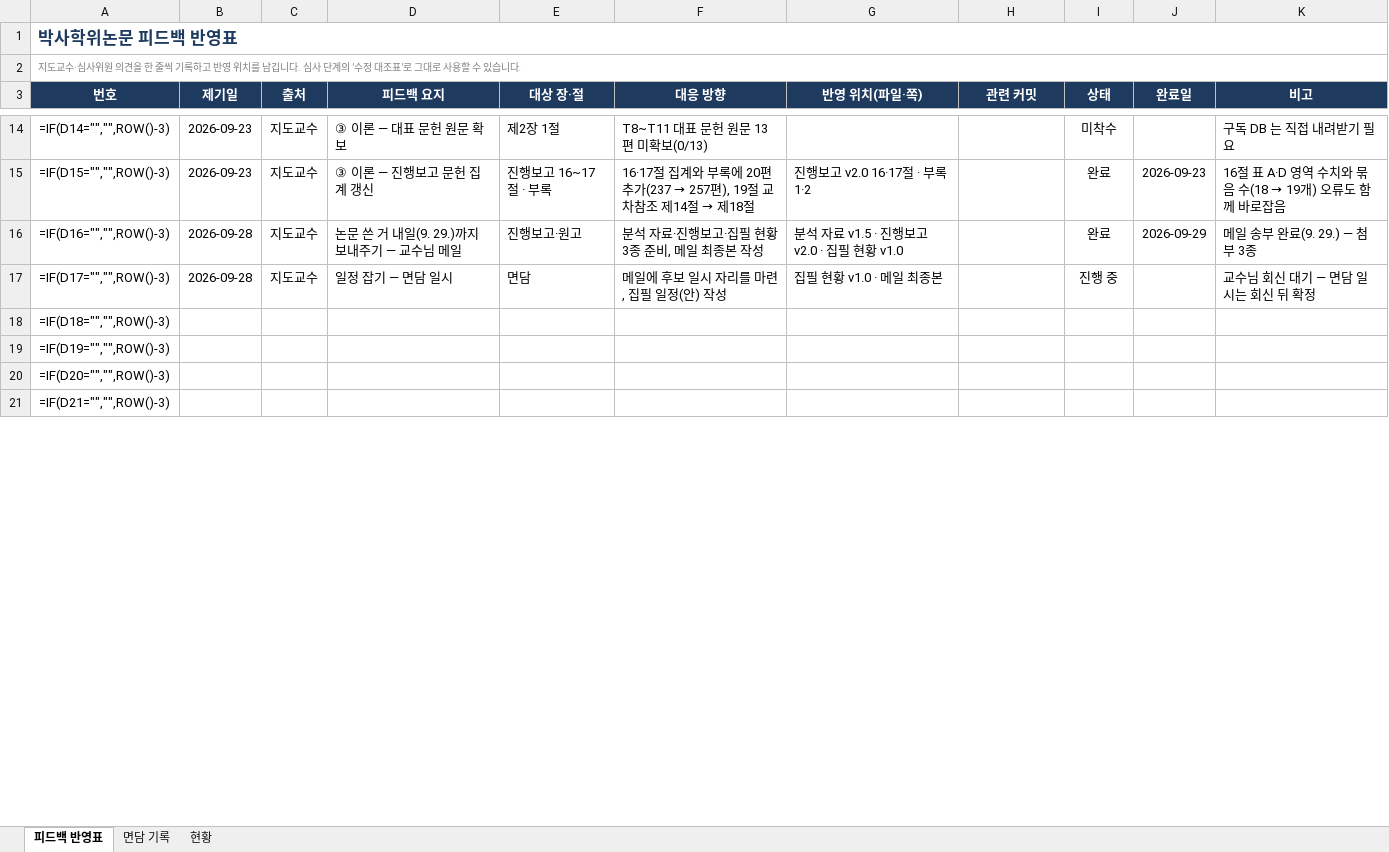
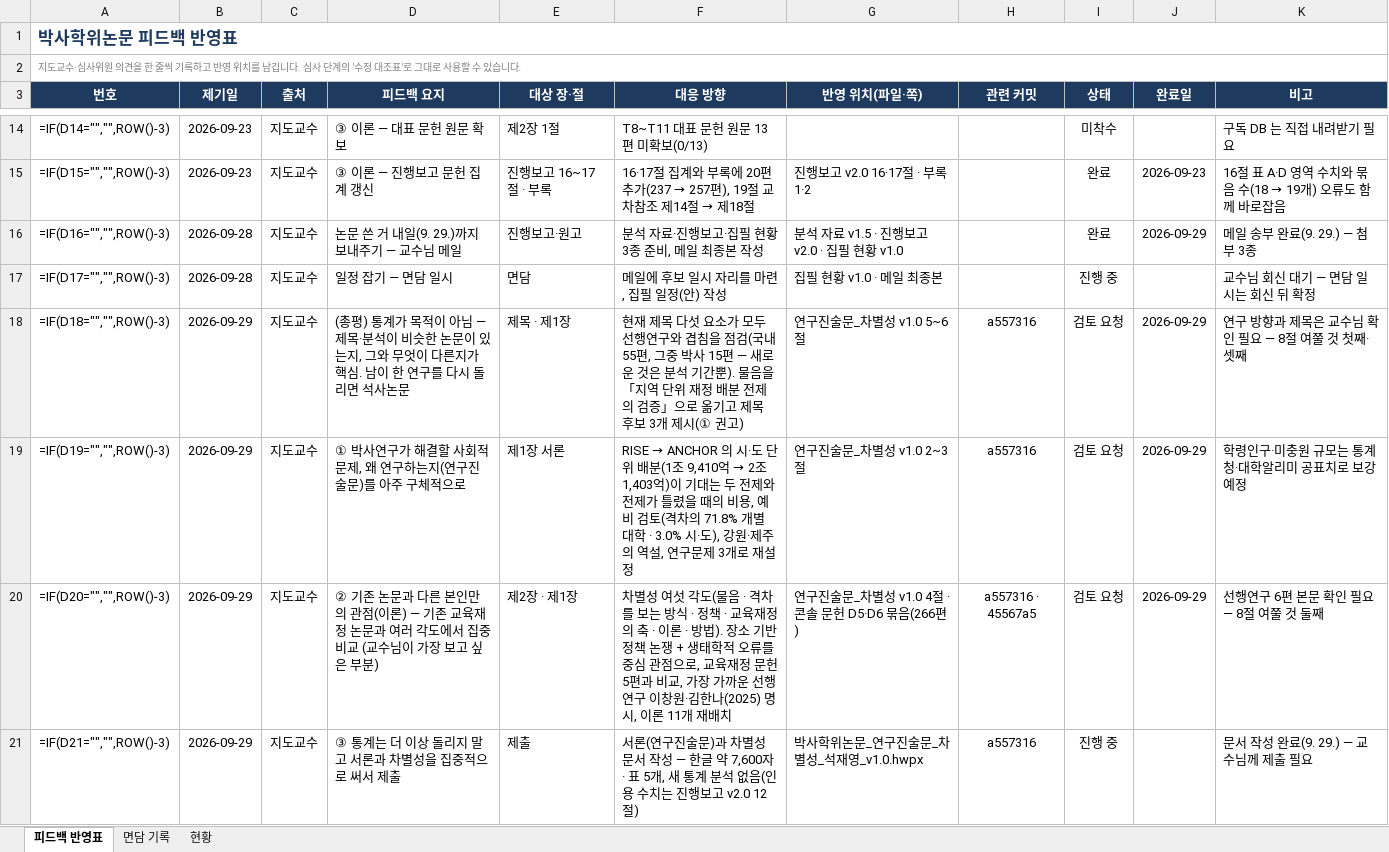
Before and after one commit to jyseok0311/phd-console, an Excel workbook: docs/feedback-tracker.xlsx, sheet 피드백 반영표, drawn as a sheet; only a part is shown, gaps mark what is left out; values as stored, in another font and other column widths than the file's, no borders; formulas without a stored value are shown as written; conditional formats not drawn; the diff covers the shown part only; the diff names each change by its address in the sheet, - before the commit and + after, or states it on an @@ line.

```diff
--- a/docs/feedback-tracker.xlsx (sheet 피드백 반영표)
+++ b/docs/feedback-tracker.xlsx (sheet 피드백 반영표)
-B18:B21 (제기일): (empty)
+B18:B21 (제기일): 2026-09-29
-C18:C21 (출처): (empty)
+C18:C21 (출처): 지도교수
-D18 (피드백 요지): (empty)
+D18 (피드백 요지): (총평) 통계가 목적이 아님 — 제목·분석이 비슷한 논문이 있는지, 그와 무엇이 다른지가 핵심. 남이 한 연구를 다시 돌리면 석사논문
-E18 (대상 장·절): (empty)
+E18 (대상 장·절): 제목 · 제1장
-F18 (대응 방향): (empty)
+F18 (대응 방향): 현재 제목 다섯 요소가 모두 선행연구와 겹침을 점검(국내 55편, 그중 박사 15편 — 새로운 것은 분석 기간뿐). 물음을 「지역 단위 재정 배분 전제의 검증」으로 옮기고 제목 후보 3개 제시(① 권고)
-G18 (반영 위치(파일·쪽)): (empty)
+G18 (반영 위치(파일·쪽)): 연구진술문_차별성 v1.0 5~6절
-H18:H19 (관련 커밋): (empty)
+H18:H19 (관련 커밋): a557316
-I18:I20 (상태): (empty)
+I18:I20 (상태): 검토 요청
-J18:J20 (완료일): (empty)
+J18:J20 (완료일): 2026-09-29
-K18 (비고): (empty)
+K18 (비고): 연구 방향과 제목은 교수님 확인 필요 — 8절 여쭐 것 첫째·셋째
-D19 (피드백 요지): (empty)
+D19 (피드백 요지): ① 박사연구가 해결할 사회적 문제, 왜 연구하는지(연구진술문)를 아주 구체적으로
-E19 (대상 장·절): (empty)
+E19 (대상 장·절): 제1장 서론
@@ F19 (대응 방향): (empty) → RISE → ANCHOR 의 시·도 단위 배분(1조 9,410억 → 2조 1,403억)이 기대는 두 전제와 전제가 틀렸을 때의 비용, 예비 검토(격차의 71.8% 개별 대학 · 3.0% 시·도), 강원·제주의 역설, 연구문제 3개로 재설정 @@
-G19 (반영 위치(파일·쪽)): (empty)
+G19 (반영 위치(파일·쪽)): 연구진술문_차별성 v1.0 2~3절
-K19 (비고): (empty)
+K19 (비고): 학령인구·미충원 규모는 통계청·대학알리미 공표치로 보강 예정
-D20 (피드백 요지): (empty)
+D20 (피드백 요지): ② 기존 논문과 다른 본인만의 관점(이론) — 기존 교육재정 논문과 여러 각도에서 집중 비교 (교수님이 가장 보고 싶은 부분)
-E20 (대상 장·절): (empty)
+E20 (대상 장·절): 제2장 · 제1장
-F20 (대응 방향): (empty)
+F20 (대응 방향): 차별성 여섯 각도(물음 · 격차를 보는 방식 · 정책 · 교육재정의 축 · 이론 · 방법). 장소 기반 정책 논쟁 + 생태학적 오류를 중심 관점으로, 교육재정 문헌 5편과 비교, 가장 가까운 선행연구 이창원·김한나(2025) 명시, 이론 11개 재배치
-G20 (반영 위치(파일·쪽)): (empty)
+G20 (반영 위치(파일·쪽)): 연구진술문_차별성 v1.0 4절 · 콘솔 문헌 D5·D6 묶음(266편)
-H20 (관련 커밋): (empty)
+H20 (관련 커밋): a557316 · 45567a5
-K20 (비고): (empty)
+K20 (비고): 선행연구 6편 본문 확인 필요 — 8절 여쭐 것 둘째
-D21 (피드백 요지): (empty)
+D21 (피드백 요지): ③ 통계는 더 이상 돌리지 말고 서론과 차별성을 집중적으로 써서 제출
-E21 (대상 장·절): (empty)
+E21 (대상 장·절): 제출
-F21 (대응 방향): (empty)
+F21 (대응 방향): 서론(연구진술문)과 차별성 문서 작성 — 한글 약 7,600자 · 표 5개, 새 통계 분석 없음(인용 수치는 진행보고 v2.0 12절)
-G21 (반영 위치(파일·쪽)): (empty)
+G21 (반영 위치(파일·쪽)): 박사학위논문_연구진술문_차별성_석재영_v1.0.hwpx
-H21 (관련 커밋): (empty)
+H21 (관련 커밋): a557316
-I21 (상태): (empty)
+I21 (상태): 진행 중
-K21 (비고): (empty)
+K21 (비고): 문서 작성 완료(9. 29.) — 교수님께 제출 필요
```
Also changed, not shown: 20 edited cells elsewhere in this sheet, 2 other files.
